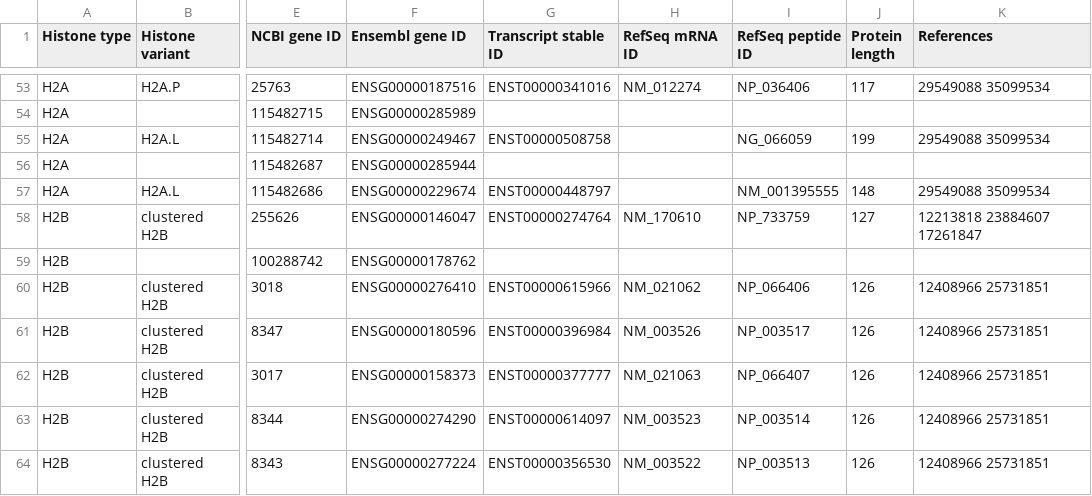
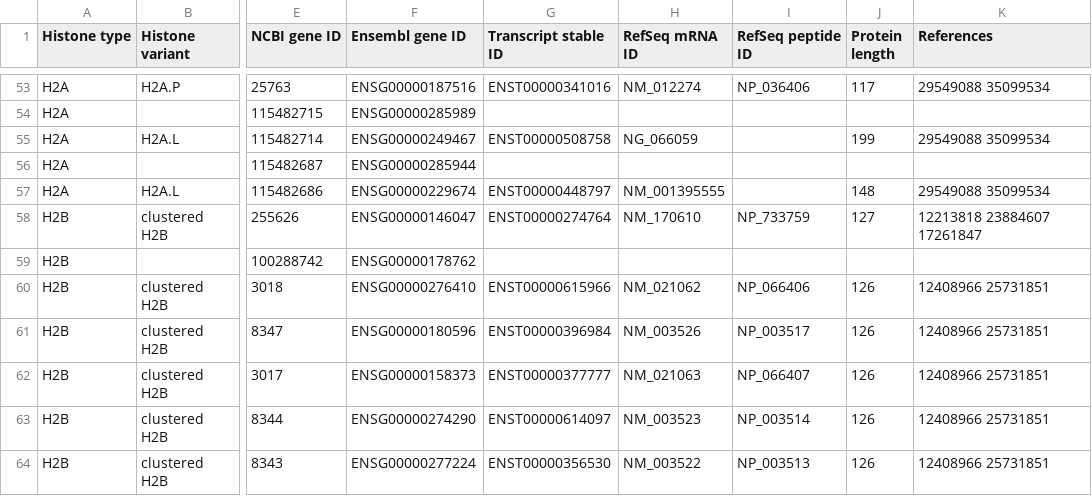
Before and after one commit to intbio/hist_gene_prot, a CSV file: docs/human_histones.csv, drawn as a sheet; only a part is shown, gaps mark what is left out; the diff names each change by its address in the sheet, - before the commit and + after, or states it on an @@ line.

Commit message:
Update human_histones.csv

```diff
--- a/docs/human_histones.csv
+++ b/docs/human_histones.csv
-H55 (RefSeq mRNA ID): (empty)
+H55 (RefSeq mRNA ID): NG_066059
-I55 (RefSeq peptide ID): NG_066059
+I55 (RefSeq peptide ID): (empty)
-H57 (RefSeq mRNA ID): (empty)
+H57 (RefSeq mRNA ID): NM_001395555
-I57 (RefSeq peptide ID): NM_001395555
+I57 (RefSeq peptide ID): (empty)
```
